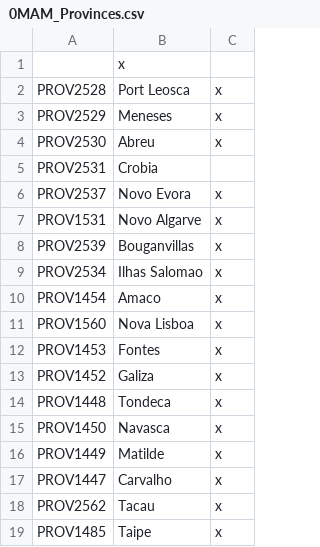
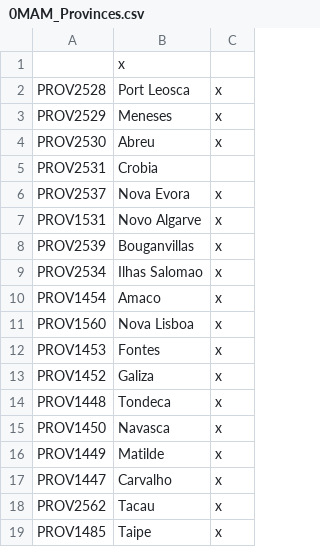
Before and after one commit to NevadaUK/Victoria2CrossCresentCrowns, a CSV file: 1800MegaSession/localisation/0MAM_Provinces.csv, drawn as a sheet.

```diff
--- a/1800MegaSession/localisation/0MAM_Provinces.csv
+++ b/1800MegaSession/localisation/0MAM_Provinces.csv
@@ -5,3 +5,3 @@ PROV2530;Abreu;x
 PROV2531;Crobia;
-PROV2537;Novo Evora;x
+PROV2537;Nova Evora;x
 PROV1531;Novo Algarve;x
```
Also changed, not shown: 1800MegaSession/localisation/CountryNames.csv, 28 other files.
